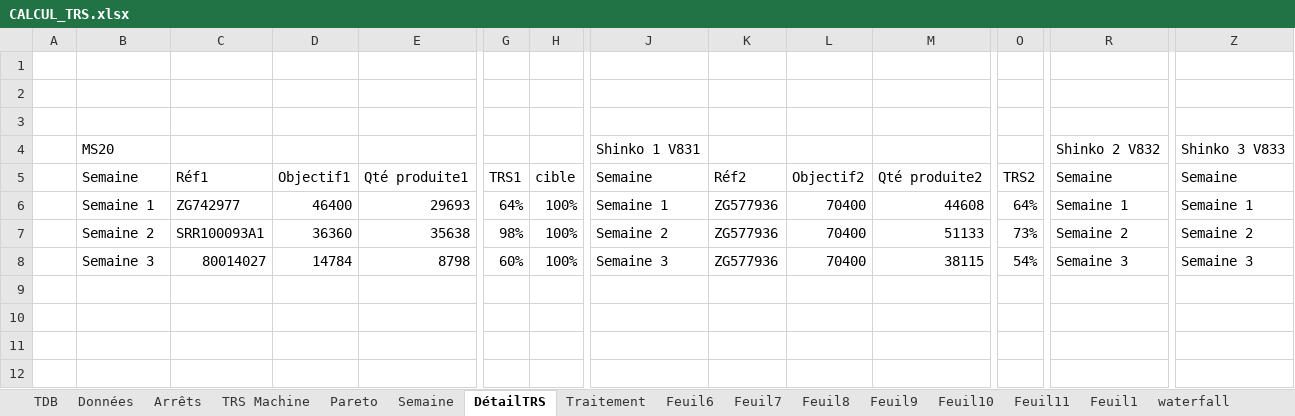
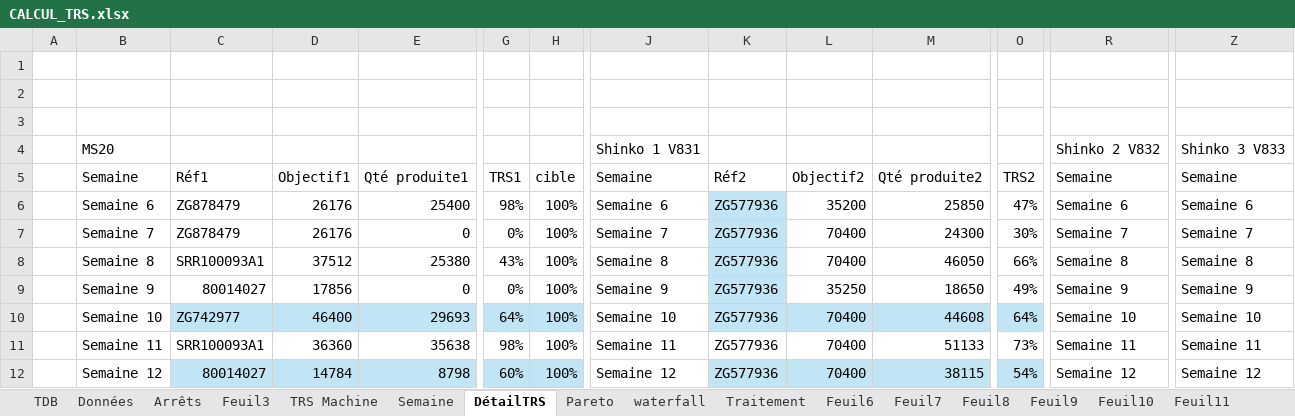
Before and after one commit to MES-DASH-B/TRS_app, an Excel workbook: CALCUL_TRS.xlsx, sheet DétailTRS, drawn as a sheet; only a part is shown, gaps mark what is left out; values as stored, in another font and other column widths than the file's, no borders; table styles not drawn; addresses are those after the commit; rows hold the shown columns only; the diff covers the shown part only; the diff names each change by its address in the sheet, - before the commit and + after, or states it on an @@ line.

```diff
--- a/CALCUL_TRS.xlsx (sheet DétailTRS)
+++ b/CALCUL_TRS.xlsx (sheet DétailTRS)
+sheet tab: Feuil3
@@ sheet tab order changed: TDB | Données | Arrêts | Feuil3 | TRS Machine | Semaine | DétailTRS | Pareto | waterfall | Traitement | Feuil6 | Feuil7 | Feuil8 | Feuil9 | Feuil10 | Feuil11 @@
+row 6:  | Semaine 6 | ZG878479 | 26176 | 25400 | 98% | 100% | Semaine 6 | ZG577936 | 35200 | 25850 | 47% | Semaine 6 | Semaine 6
+row 7:  | Semaine 7 | ZG878479 | 26176 | 0 | 0% | 100% | Semaine 7 | ZG577936 | 70400 | 24300 | 30% | Semaine 7 | Semaine 7
+row 8:  | Semaine 8 | SRR100093A1 | 37512 | 25380 | 43% | 100% | Semaine 8 | ZG577936 | 70400 | 46050 | 66% | Semaine 8 | Semaine 8
+row 9:  | Semaine 9 | 80014027 | 17856 | 0 | 0% | 100% | Semaine 9 | ZG577936 | 35250 | 18650 | 49% | Semaine 9 | Semaine 9
-B10: Semaine 1
+B10: Semaine 10
-C10:E10 fill: none
+C10:E10 fill: #C1E5F5
-G10:H10 fill: none
+G10:H10 fill: #C1E5F5
-J10: Semaine 1
+J10: Semaine 10
-K10:M10 fill: none
+K10:M10 fill: #C1E5F5
-O10 fill: none
+O10 fill: #C1E5F5
-R10: Semaine 1
+R10: Semaine 10
-Z10: Semaine 1
+Z10: Semaine 10
-B11: Semaine 2
+B11: Semaine 11
-J11: Semaine 2
+J11: Semaine 11
-R11: Semaine 2
+R11: Semaine 11
-Z11: Semaine 2
+Z11: Semaine 11
-B12: Semaine 3
+B12: Semaine 12
-C12:E12 fill: none
+C12:E12 fill: #C1E5F5
-G12:H12 fill: none
+G12:H12 fill: #C1E5F5
-J12: Semaine 3
+J12: Semaine 12
-K12:M12 fill: none
+K12:M12 fill: #C1E5F5
-O12 fill: none
+O12 fill: #C1E5F5
-R12: Semaine 3
+R12: Semaine 12
-Z12: Semaine 3
+Z12: Semaine 12
```
Also changed, not shown: cell formats elsewhere in this sheet, sheet waterfall, sheet Données, sheet TRS Machine, sheet Traitement, sheet Semaine, formulas that keep their value, hidden cells, charts or pictures.
